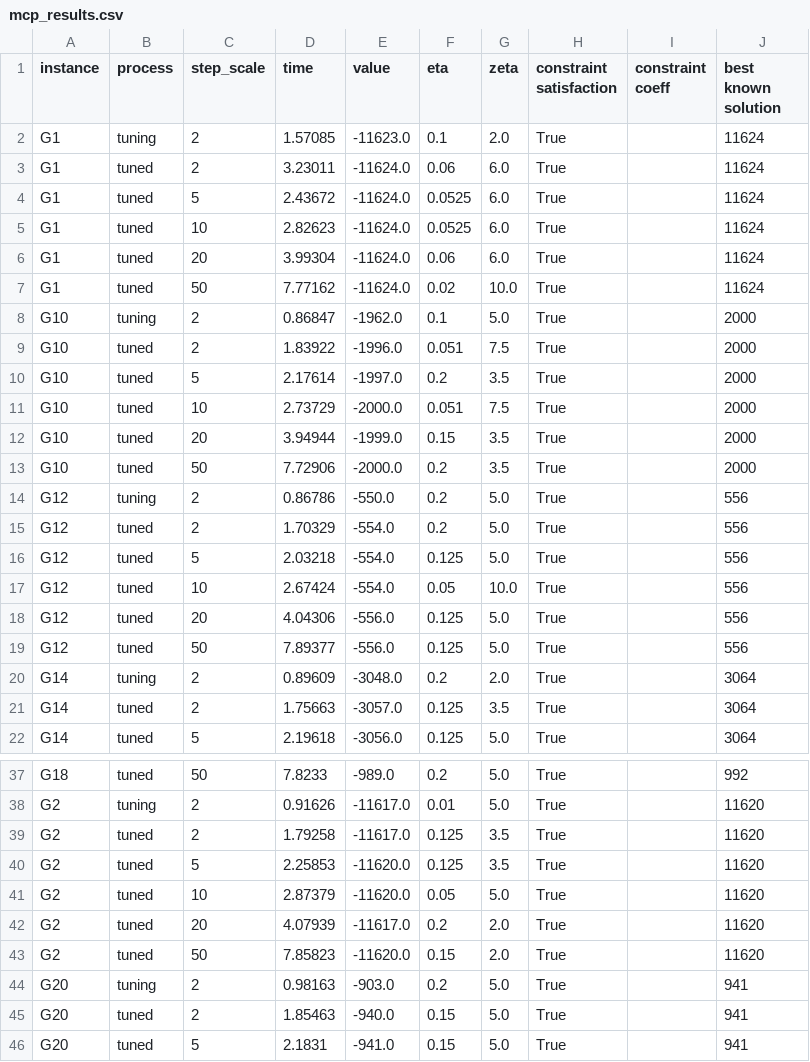
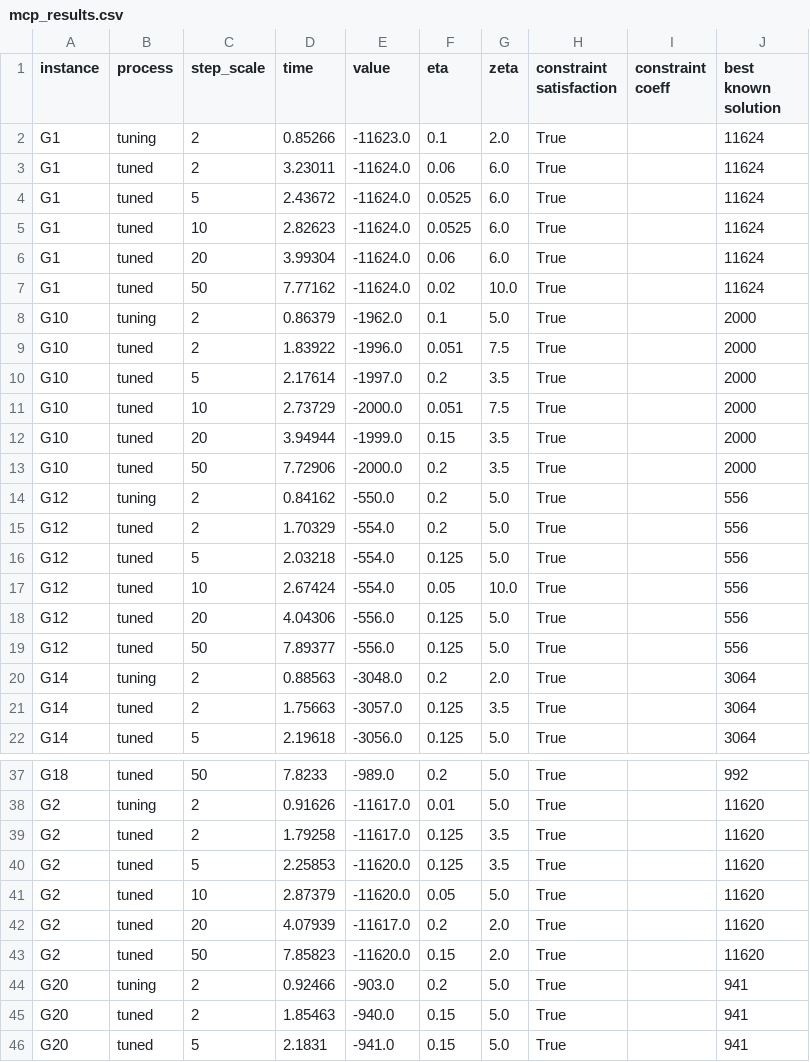
Before and after one commit to kyo-kuroki/AMFD, a CSV file: fix/mcp_results.csv, drawn as a sheet; only a part is shown, gaps mark what is left out; the diff covers the shown part only.

```diff
--- a/fix/mcp_results.csv
+++ b/fix/mcp_results.csv
@@ -1,3 +1,3 @@
 instance,process,step_scale,time,value,eta,zeta,constraint satisfaction,constraint coeff,best known solution
-G1,tuning,2,1.57085,-11623.0,0.1,2.0,True,,11624
+G1,tuning,2,0.85266,-11623.0,0.1,2.0,True,,11624
 G1,tuned,2,3.23011,-11624.0,0.06,6.0,True,,11624
@@ -7,3 +7,3 @@ G1,tuned,20,3.99304,-11624.0,0.06,6.0,True,,11624
 G1,tuned,50,7.77162,-11624.0,0.02,10.0,True,,11624
-G10,tuning,2,0.86847,-1962.0,0.1,5.0,True,,2000
+G10,tuning,2,0.86379,-1962.0,0.1,5.0,True,,2000
 G10,tuned,2,1.83922,-1996.0,0.051,7.5,True,,2000
@@ -13,3 +13,3 @@ G10,tuned,20,3.94944,-1999.0,0.15,3.5,True,,2000
 G10,tuned,50,7.72906,-2000.0,0.2,3.5,True,,2000
-G12,tuning,2,0.86786,-550.0,0.2,5.0,True,,556
+G12,tuning,2,0.84162,-550.0,0.2,5.0,True,,556
 G12,tuned,2,1.70329,-554.0,0.2,5.0,True,,556
@@ -19,3 +19,3 @@ G12,tuned,20,4.04306,-556.0,0.125,5.0,True,,556
 G12,tuned,50,7.89377,-556.0,0.125,5.0,True,,556
-G14,tuning,2,0.89609,-3048.0,0.2,2.0,True,,3064
+G14,tuning,2,0.88563,-3048.0,0.2,2.0,True,,3064
 G14,tuned,2,1.75663,-3057.0,0.125,3.5,True,,3064
@@ -43,3 +43,3 @@ G2,tuned,20,4.07939,-11617.0,0.2,2.0,True,,11620
 G2,tuned,50,7.85823,-11620.0,0.15,2.0,True,,11620
-G20,tuning,2,0.98163,-903.0,0.2,5.0,True,,941
+G20,tuning,2,0.92466,-903.0,0.2,5.0,True,,941
 G20,tuned,2,1.85463,-940.0,0.15,5.0,True,,941
```
Also changed, not shown: 30 edited cells elsewhere in this file, amfd/results_k5/qap_results.csv, fix/gcp_results.csv, 30 other files.
